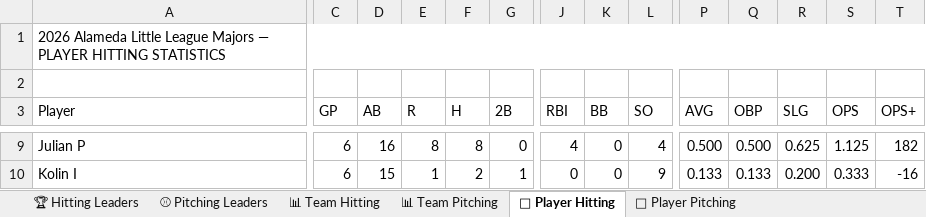
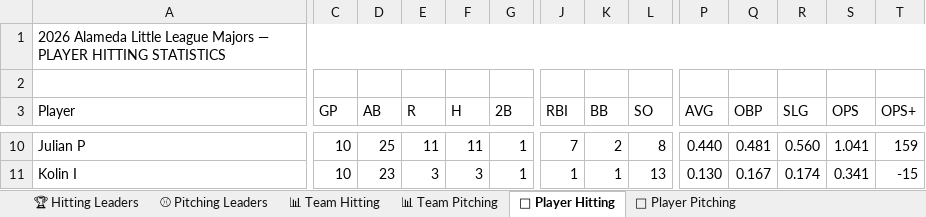
Before and after one commit to russfagaly/bb-2026, an Excel workbook: Stats/2026 ALL MAJORS STATS.xlsx, sheet 🥎 Player Hitting, drawn as a sheet; only a part is shown, gaps mark what is left out; values as stored, in another font and other column widths than the file's, no cell formats; addresses are those after the commit; the diff covers the shown part only; the diff names each change by its address in the sheet, - before the commit and + after, or states it on an @@ line.

```diff
--- a/Stats/2026 ALL MAJORS STATS.xlsx (sheet 🥎 Player Hitting)
+++ b/Stats/2026 ALL MAJORS STATS.xlsx (sheet 🥎 Player Hitting)
-C10:C11 (GP): 6
+C10:C11 (GP): 10
-D10 (AB): 16
+D10 (AB): 25
-E10 (R): 8
+E10 (R): 11
-F10 (H): 8
+F10 (H): 11
-G10 (2B): 0
+G10 (2B): 1
-J10 (RBI): 4
+J10 (RBI): 7
-K10 (BB): 0
+K10 (BB): 2
-L10 (SO): 4
+L10 (SO): 8
-P10 (AVG): 0.500
+P10 (AVG): 0.440
-Q10 (OBP): 0.500
+Q10 (OBP): 0.481
-R10 (SLG): 0.625
+R10 (SLG): 0.560
-S10 (OPS): 1.125
+S10 (OPS): 1.041
-T10 (OPS+): 182
+T10 (OPS+): 159
-D11 (AB): 15
+D11 (AB): 23
-E11 (R): 1
+E11 (R): 3
-F11 (H): 2
+F11 (H): 3
-J11 (RBI): 0
+J11 (RBI): 1
-K11 (BB): 0
+K11 (BB): 1
-L11 (SO): 9
+L11 (SO): 13
-P11 (AVG): 0.133
+P11 (AVG): 0.130
-Q11 (OBP): 0.133
+Q11 (OBP): 0.167
-R11 (SLG): 0.200
+R11 (SLG): 0.174
-S11 (OPS): 0.333
+S11 (OPS): 0.341
-T11 (OPS+): -16
+T11 (OPS+): -15
```
Also changed, not shown: 9 added rows and 1018 edited cells elsewhere in this sheet, sheet 🎯 Player Pitching, sheet ⚾ Pitching Leaders, sheet 🏆 Hitting Leaders, sheet 📊 Team Hitting, sheet 📊 Team Pitching, cell formats, 27 other files.
